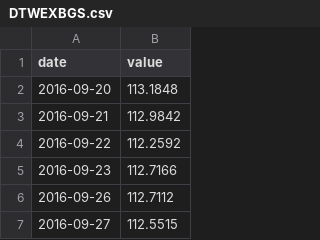
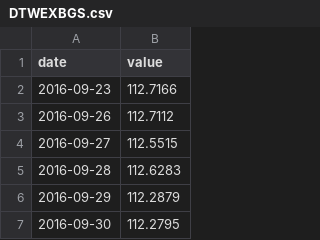
Before and after one commit to adaminileo24-ops/Apollon-, a CSV file: data/history/DTWEXBGS.csv, drawn as a sheet; only a part is shown; the shorter side is filled out with more unchanged rows.

```diff
--- a/data/history/DTWEXBGS.csv
+++ b/data/history/DTWEXBGS.csv
@@ -1,5 +1,2 @@
 date,value
-2016-09-20,113.1848
-2016-09-21,112.9842
-2016-09-22,112.2592
 2016-09-23,112.7166
```
Also changed, not shown: data/history/DCOILBRENTEU.csv, data/history/DEXJPUS.csv, 28 other files.
